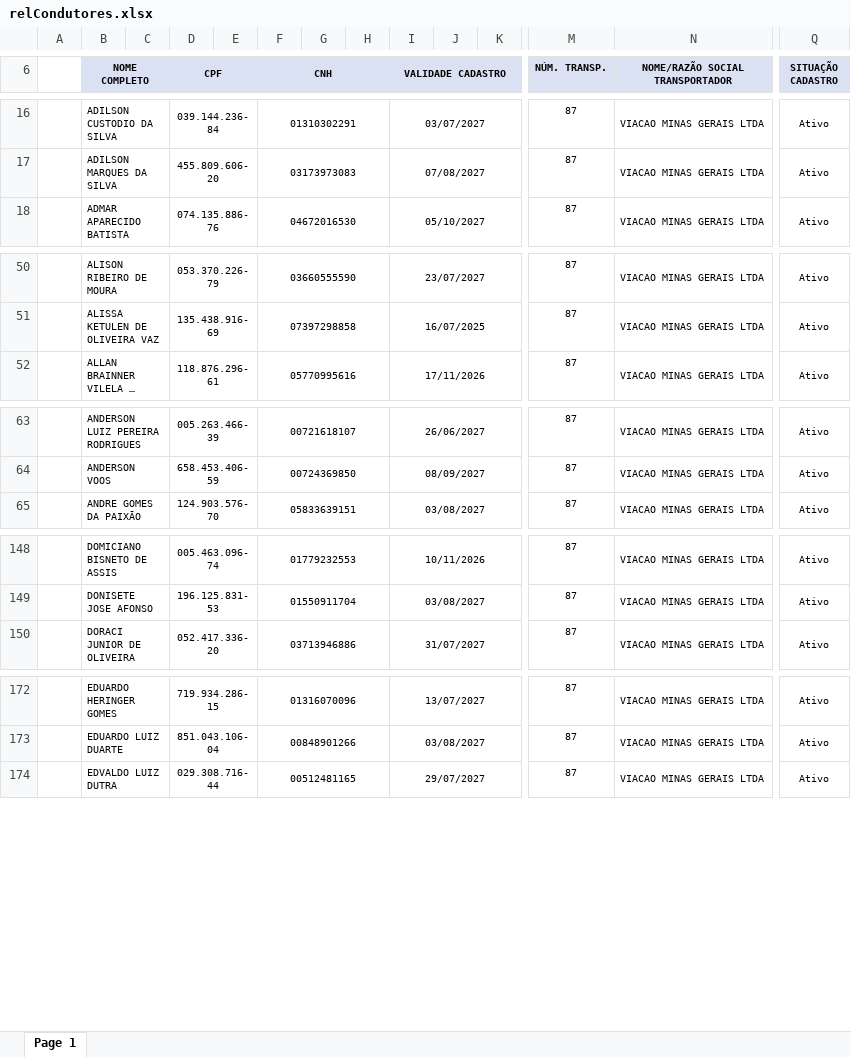
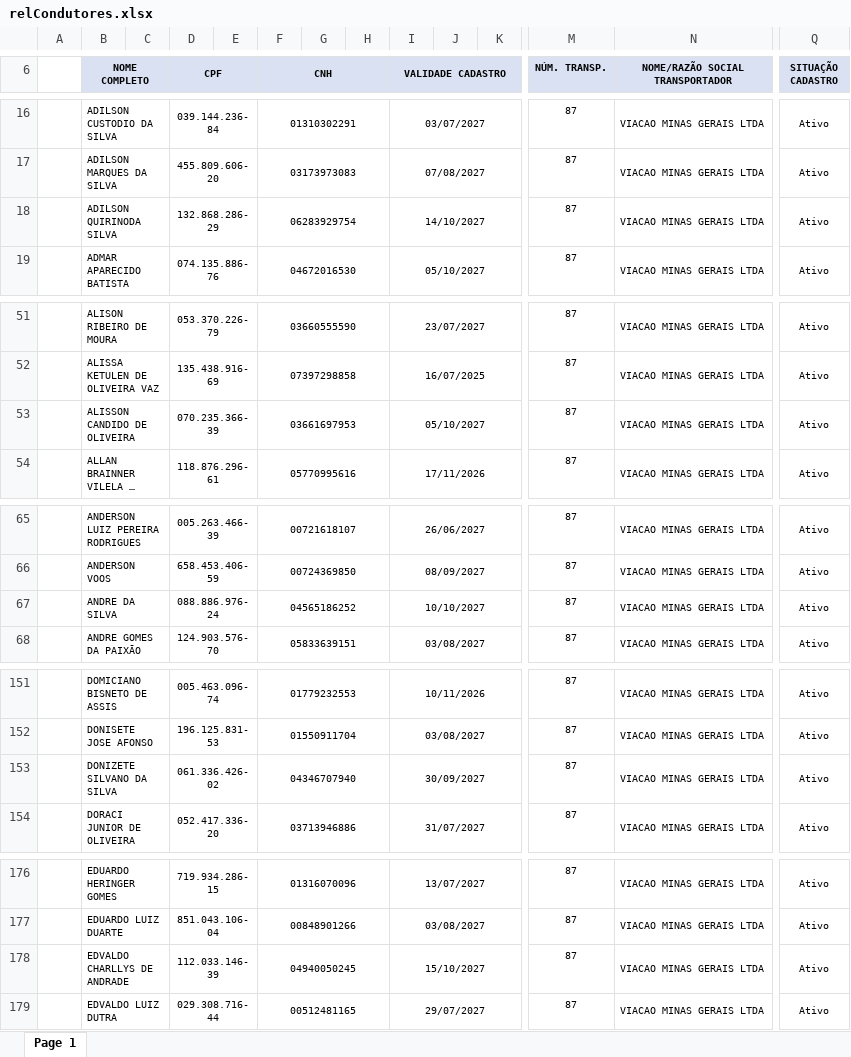
Before and after one commit to davi-souza-vmg/Gestao-de-Condutores, an Excel workbook: relCondutores.xlsx, sheet Page 1, drawn as a sheet; only a part is shown, gaps mark what is left out; long unchanged cells end in …; values as stored, in another font and other column widths than the file's, no borders; charts and pictures not drawn; rows hold the shown columns only; the diff covers the shown part only; the diff names each change by its address in the sheet, - before the commit and + after, or states it on an @@ line.

Commit message:
Add files via upload

```diff
--- a/relCondutores.xlsx (sheet Page 1)
+++ b/relCondutores.xlsx (sheet Page 1)
+row 18:  | ADILSON QUIRINODA SILVA |  | 132.868.286-29 |  | 06283929754 |  |  | 14/10/2027 |  |  | 87 | VIACAO MINAS GERAIS LTDA | Ativo
+row 53:  | ALISSON CANDIDO DE OLIVEIRA |  | 070.235.366-39 |  | 03661697953 |  |  | 05/10/2027 |  |  | 87 | VIACAO MINAS GERAIS LTDA | Ativo
+row 67:  | ANDRE DA SILVA |  | 088.886.976-24 |  | 04565186252 |  |  | 10/10/2027 |  |  | 87 | VIACAO MINAS GERAIS LTDA | Ativo
+row 153:  | DONIZETE SILVANO DA SILVA |  | 061.336.426-02 |  | 04346707940 |  |  | 30/09/2027 |  |  | 87 | VIACAO MINAS GERAIS LTDA | Ativo
+row 178:  | EDVALDO CHARLLYS DE ANDRADE |  | 112.033.146-39 |  | 04940050245 |  |  | 15/10/2027 |  |  | 87 | VIACAO MINAS GERAIS LTDA | Ativo
```
Also changed, not shown: 3 added rows and 6 edited cells elsewhere in this sheet, charts or pictures.
